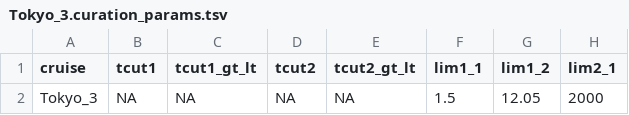
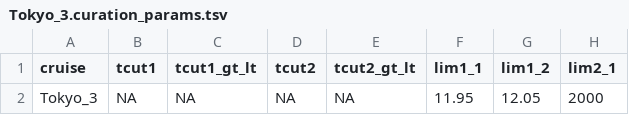
Before and after one commit to seaflow-uw/seaflow-curation, a TSV file: cruises/Tokyo_3/Tokyo_3.curation_params.tsv, drawn as a sheet; only a part is shown; the diff names each change by its address in the sheet, - before the commit and + after, or states it on an @@ line.

Commit message:
Update Tokyo_3.curation_params.tsv
Raise lower bound of stream pressure to 11.95.
This labels all the data as outliers.

```diff
--- a/cruises/Tokyo_3/Tokyo_3.curation_params.tsv
+++ b/cruises/Tokyo_3/Tokyo_3.curation_params.tsv
-F2 (lim1_1): 1.5
+F2 (lim1_1): 11.95
```
